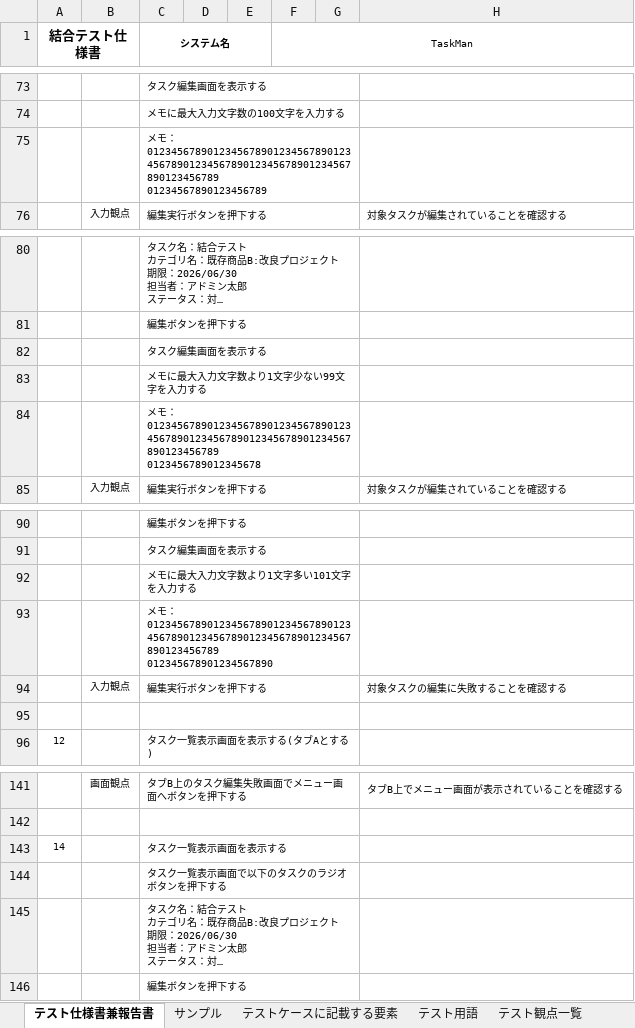
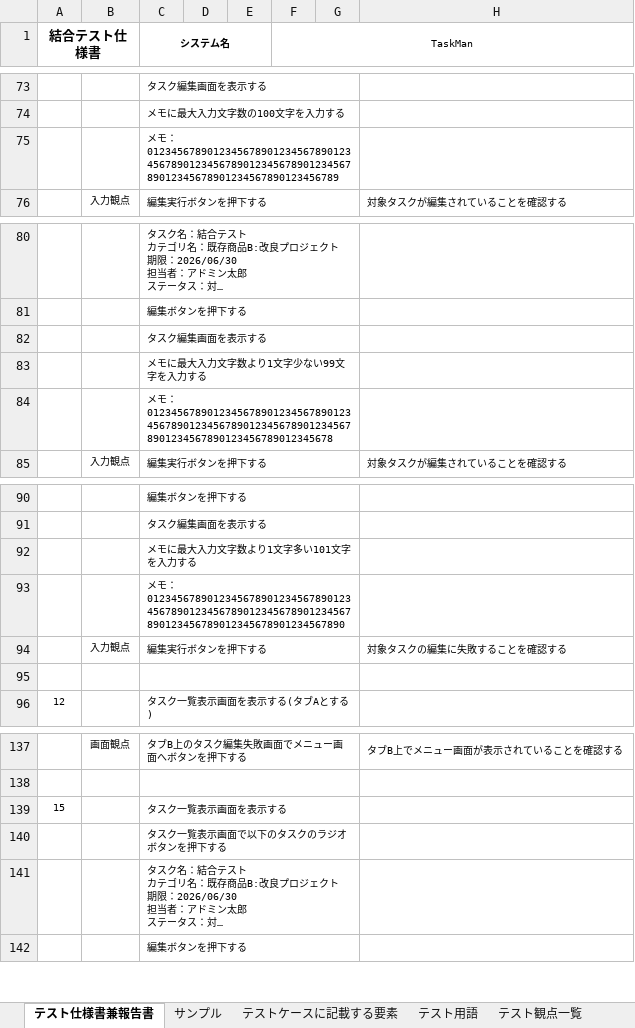
Before and after one commit to comsize-seiyama/TaskMan, an Excel workbook: document/編集機能_結合テスト仕様書.xlsx, sheet テスト仕様書兼報告書, drawn as a sheet; only a part is shown, gaps mark what is left out; long unchanged cells end in …; values as stored, in another font and other column widths than the file's, no borders; addresses are those after the commit; ↵ is a line break in a cell; the diff covers the shown part only; the diff names each change by its address in the sheet, - before the commit and + after, or states it on an @@ line.

Commit message:
結合テスト仕様書を製作中でした

```diff
--- a/document/編集機能_結合テスト仕様書.xlsx (sheet テスト仕様書兼報告書)
+++ b/document/編集機能_結合テスト仕様書.xlsx (sheet テスト仕様書兼報告書)
-C75 (システム名): …モ：01234567890123456789012345678901234567890123456789012345678901234567890123456789 ↵ 01234567890123456789
+C75 (システム名): …モ：0123456789012345678901234567890123456789012345678901234567890123456789012345678901234567890123456789
-C84 (システム名): …モ：01234567890123456789012345678901234567890123456789012345678901234567890123456789 ↵ 0123456789012345678
+C84 (システム名): …モ：012345678901234567890123456789012345678901234567890123456789012345678901234567890123456789012345678
-C93 (システム名): …モ：01234567890123456789012345678901234567890123456789012345678901234567890123456789 ↵ 012345678901234567890
+C93 (システム名): …モ：01234567890123456789012345678901234567890123456789012345678901234567890123456789012345678901234567890
-A139 (結合テスト仕様書): 14
+A139 (結合テスト仕様書): 15
```
Also changed, not shown: 16 added rows, 4 removed rows and 3 edited cells elsewhere in this sheet, 1 other file.
